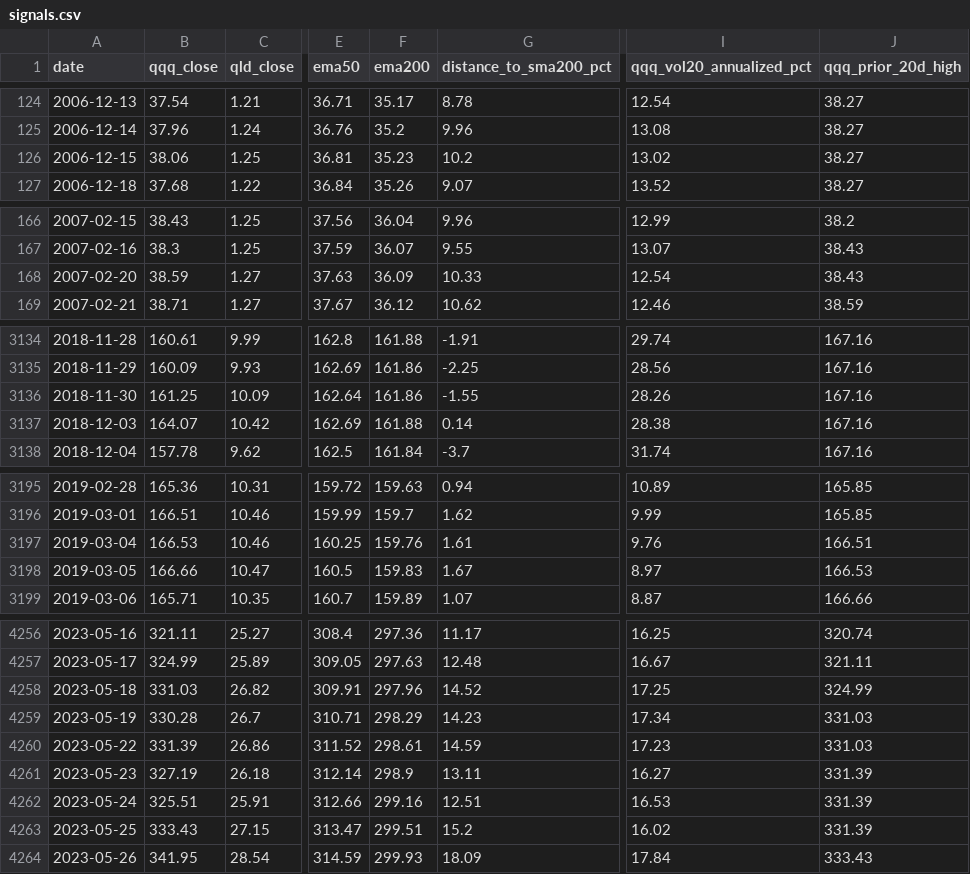
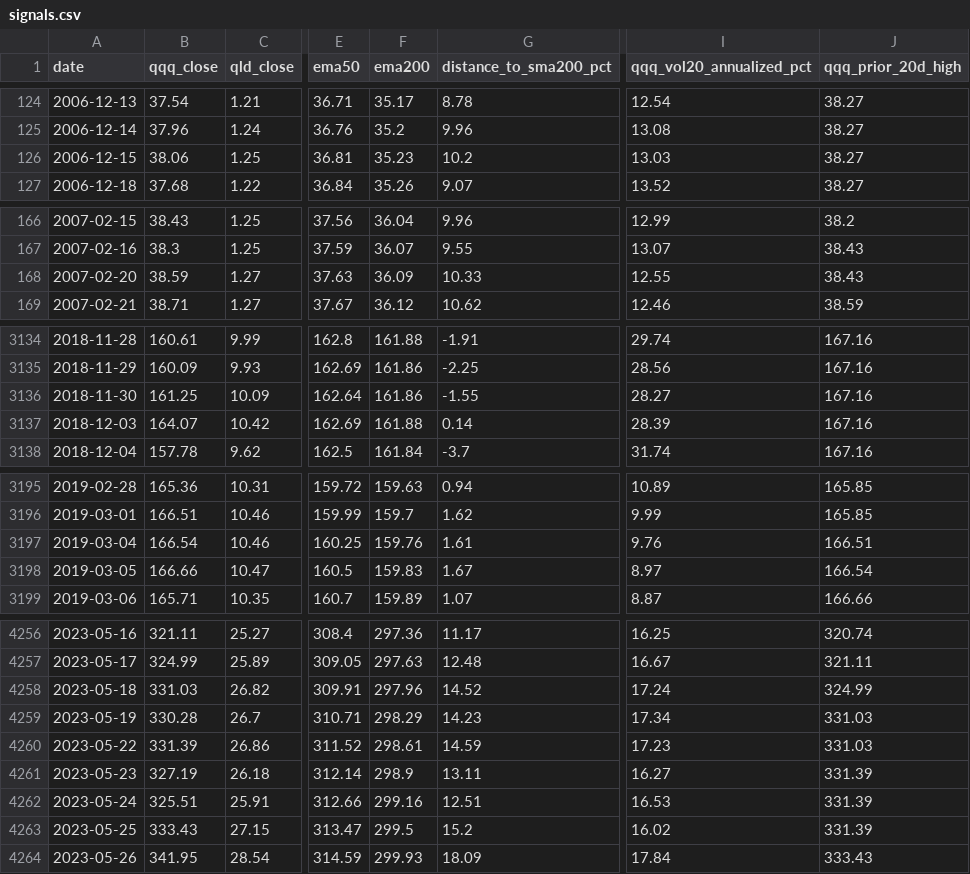
Before and after one commit to AIPeterLab/qqq-qld-signal-desk, a CSV file: data/signals.csv, drawn as a sheet; only a part is shown, gaps mark what is left out; the diff covers the shown part only; the diff names each change by its address in the sheet, - before the commit and + after, or states it on an @@ line.

```diff
--- a/data/signals.csv
+++ b/data/signals.csv
-I126 (qqq_vol20_annualized_pct): 13.02
+I126 (qqq_vol20_annualized_pct): 13.03
-I168 (qqq_vol20_annualized_pct): 12.54
+I168 (qqq_vol20_annualized_pct): 12.55
-I3136 (qqq_vol20_annualized_pct): 28.26
+I3136 (qqq_vol20_annualized_pct): 28.27
-I3137 (qqq_vol20_annualized_pct): 28.38
+I3137 (qqq_vol20_annualized_pct): 28.39
-B3197 (qqq_close): 166.53
+B3197 (qqq_close): 166.54
-J3198 (qqq_prior_20d_high): 166.53
+J3198 (qqq_prior_20d_high): 166.54
-I4258 (qqq_vol20_annualized_pct): 17.25
+I4258 (qqq_vol20_annualized_pct): 17.24
-F4263 (ema200): 299.51
+F4263 (ema200): 299.5
```
Also changed, not shown: 69 edited cells elsewhere in this file, 1 other file.
